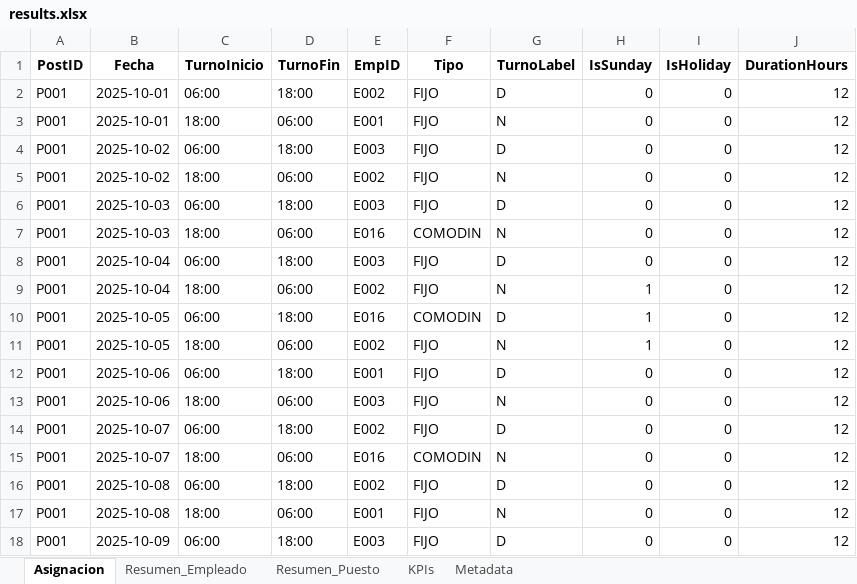
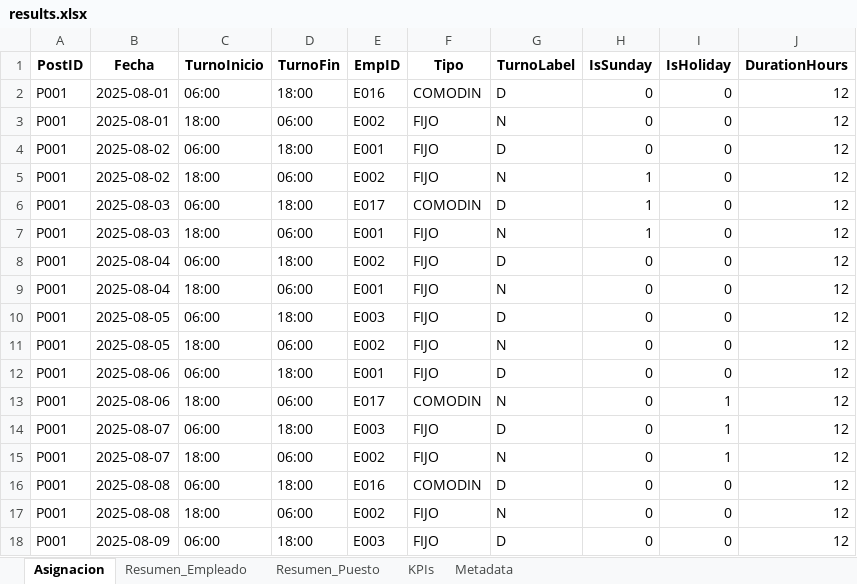
Before and after one commit to davidcamilo0710/shift_planner, an Excel workbook: output/results.xlsx, sheet Asignacion, drawn as a sheet; only a part is shown; values as stored, in another font and other column widths than the file's, no borders; the diff covers the shown part only; the diff names each change by its address in the sheet, - before the commit and + after, or states it on an @@ line.

```diff
--- a/output/results.xlsx (sheet Asignacion)
+++ b/output/results.xlsx (sheet Asignacion)
-B2:B3 (Fecha): 2025-10-01
+B2:B3 (Fecha): 2025-08-01
-E2 (EmpID): E002
+E2 (EmpID): E016
-F2 (Tipo): FIJO
+F2 (Tipo): COMODIN
-E3 (EmpID): E001
+E3 (EmpID): E002
-B4:B5 (Fecha): 2025-10-02
+B4:B5 (Fecha): 2025-08-02
-E4 (EmpID): E003
+E4 (EmpID): E001
-H5:H7 (IsSunday): 0
+H5:H7 (IsSunday): 1
-B6:B7 (Fecha): 2025-10-03
+B6:B7 (Fecha): 2025-08-03
-E6 (EmpID): E003
+E6 (EmpID): E017
-F6 (Tipo): FIJO
+F6 (Tipo): COMODIN
-E7 (EmpID): E016
+E7 (EmpID): E001
-F7 (Tipo): COMODIN
+F7 (Tipo): FIJO
-B8:B9 (Fecha): 2025-10-04
+B8:B9 (Fecha): 2025-08-04
-E8 (EmpID): E003
+E8 (EmpID): E002
-E9 (EmpID): E002
+E9 (EmpID): E001
-H9:H11 (IsSunday): 1
+H9:H11 (IsSunday): 0
-B10:B11 (Fecha): 2025-10-05
+B10:B11 (Fecha): 2025-08-05
-E10 (EmpID): E016
+E10 (EmpID): E003
-F10 (Tipo): COMODIN
+F10 (Tipo): FIJO
-B12:B13 (Fecha): 2025-10-06
+B12:B13 (Fecha): 2025-08-06
-E13 (EmpID): E003
+E13 (EmpID): E017
-F13 (Tipo): FIJO
+F13 (Tipo): COMODIN
-I13:I15 (IsHoliday): 0
+I13:I15 (IsHoliday): 1
-B14:B15 (Fecha): 2025-10-07
+B14:B15 (Fecha): 2025-08-07
-E14 (EmpID): E002
+E14 (EmpID): E003
-E15 (EmpID): E016
+E15 (EmpID): E002
-F15 (Tipo): COMODIN
+F15 (Tipo): FIJO
-B16:B17 (Fecha): 2025-10-08
+B16:B17 (Fecha): 2025-08-08
-E16 (EmpID): E002
+E16 (EmpID): E016
-F16 (Tipo): FIJO
+F16 (Tipo): COMODIN
-E17 (EmpID): E001
+E17 (EmpID): E002
-B18 (Fecha): 2025-10-09
+B18 (Fecha): 2025-08-09
```
Also changed, not shown: 723 edited cells elsewhere in this sheet, sheet Resumen_Empleado, sheet Resumen_Puesto, sheet KPIs, sheet Metadata, config/optimizer_config.xlsx, 12 other files.
